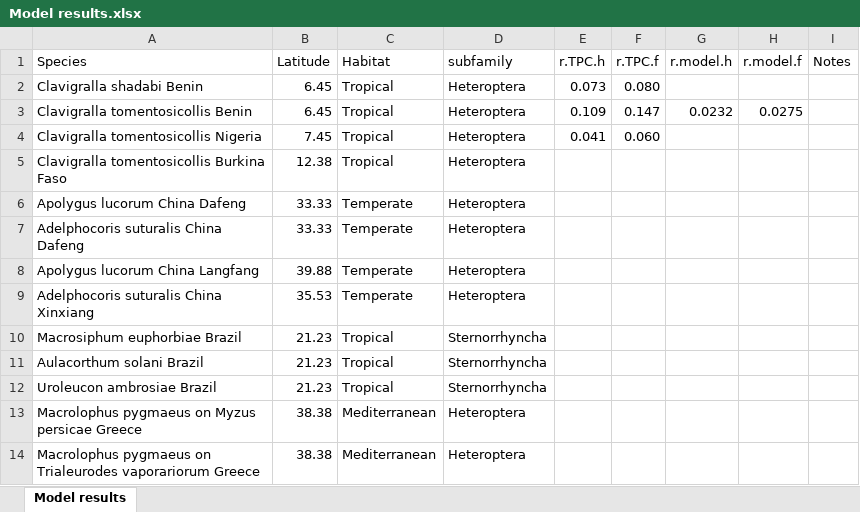
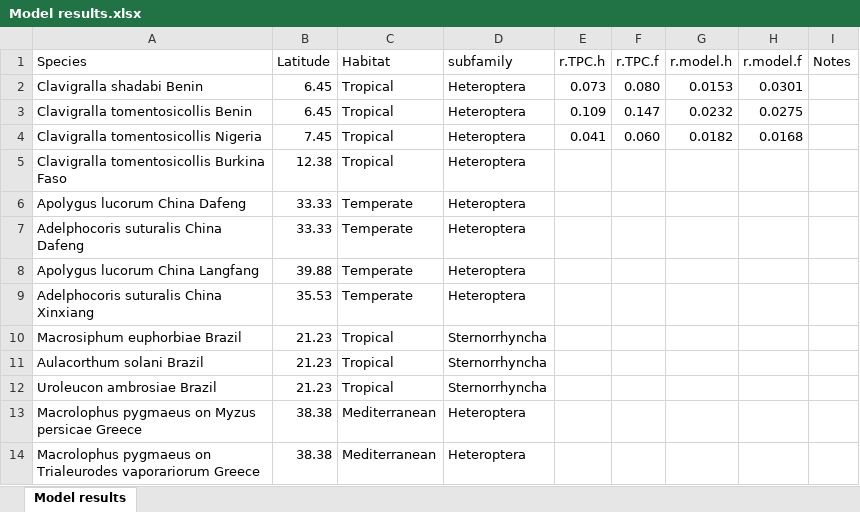
Before and after one commit to trenchproject/Insect__Climate_Change_Responses, an Excel workbook: Model results.xlsx, sheet Model results, drawn as a sheet; values as stored, in another font and other column widths than the file's, no borders; the diff names each change by its address in the sheet, - before the commit and + after, or states it on an @@ line.

Commit message:
Ran models for three Clavigralla populations

```diff
--- a/Model results.xlsx (sheet Model results)
+++ b/Model results.xlsx (sheet Model results)
-G2 (r.model.h): (empty)
+G2 (r.model.h): 0.0153
-H2 (r.model.f): (empty)
+H2 (r.model.f): 0.0301
-G4 (r.model.h): (empty)
+G4 (r.model.h): 0.0182
-H4 (r.model.f): (empty)
+H4 (r.model.f): 0.0168
```
Also changed, not shown: 10 other files.
